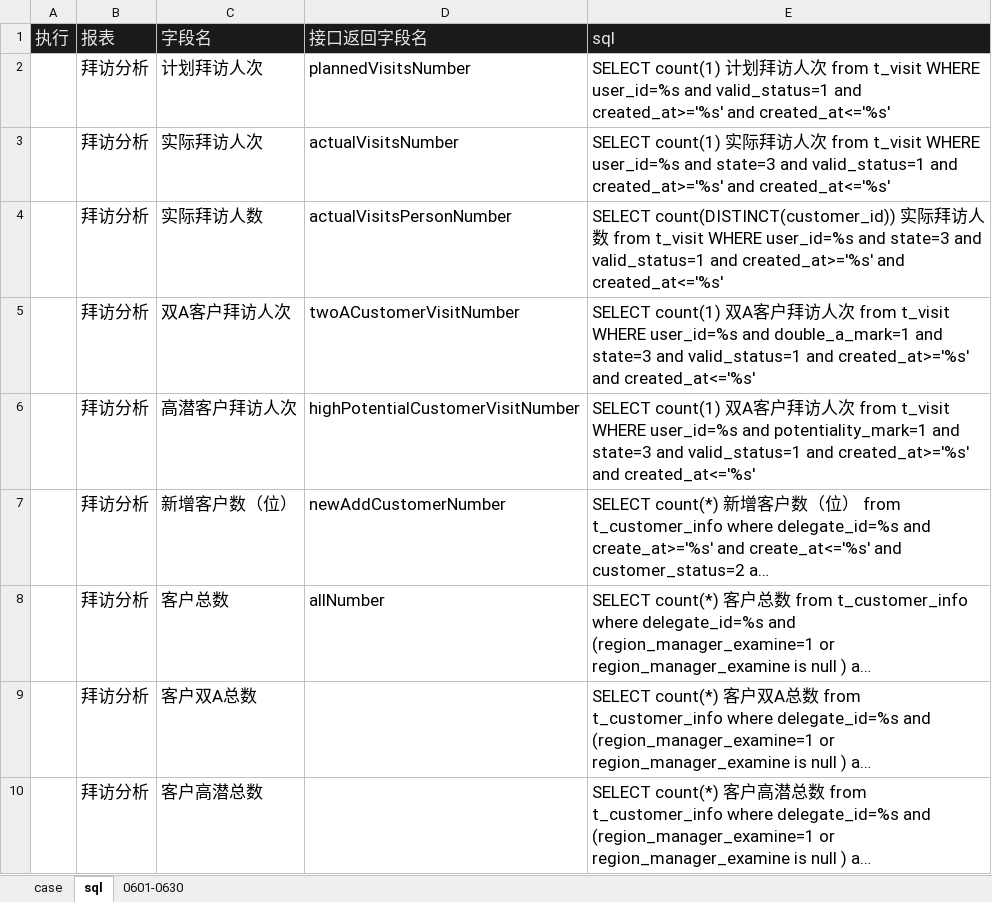
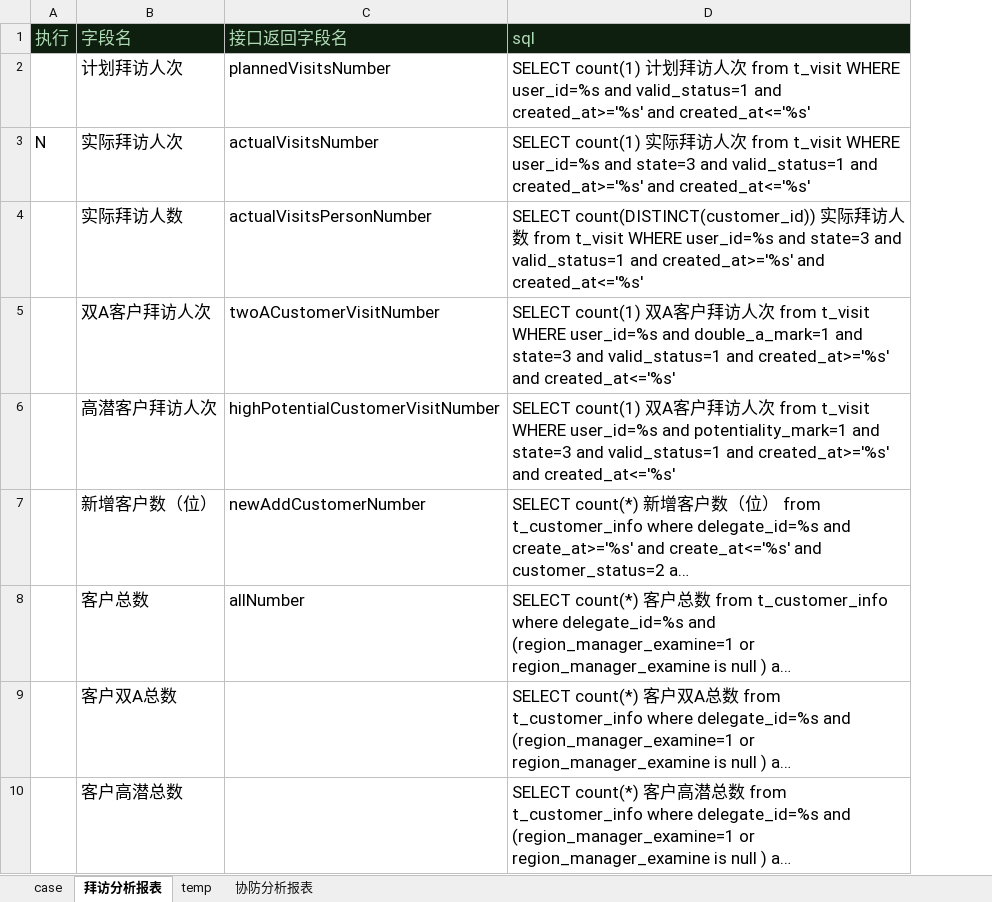
Before and after one commit to skducn/project, an Excel workbook: instance/zyjk/ERP/iReportField/i_erp_reportField_case.xlsx, sheet 拜访分析报表, drawn as a sheet; only a part is shown; long unchanged cells end in …; values as stored, in another font and other column widths than the file's, no borders; removed rows and columns are numbered as before the commit, all else as after; the diff names each change by its address in the sheet, - before the commit and + after, or states it on an @@ line.

```diff
--- a/instance/zyjk/ERP/iReportField/i_erp_reportField_case.xlsx (sheet 拜访分析报表)
+++ b/instance/zyjk/ERP/iReportField/i_erp_reportField_case.xlsx (sheet 拜访分析报表)
-sheet tab: sql
+sheet tab: 拜访分析报表
-sheet tab: 0601-0630
+sheet tab: temp
+sheet tab: 协防分析报表
-column B (报表), rows 2-10: all 拜访分析
-A1 text colour: #E6E6E6
+A1 text colour: #AEDAB3
-B1:D1 text colour: #E6E6E6
+B1:D1 text colour: #AEDAB3
-A3 (执行): (empty)
+A3 (执行): N
```
Also changed, not shown: sheet temp, sheet case, instance/zyjk/ERP/iReportField/i_erp_reportField_case - 副本.xlsx, 6 other files.
